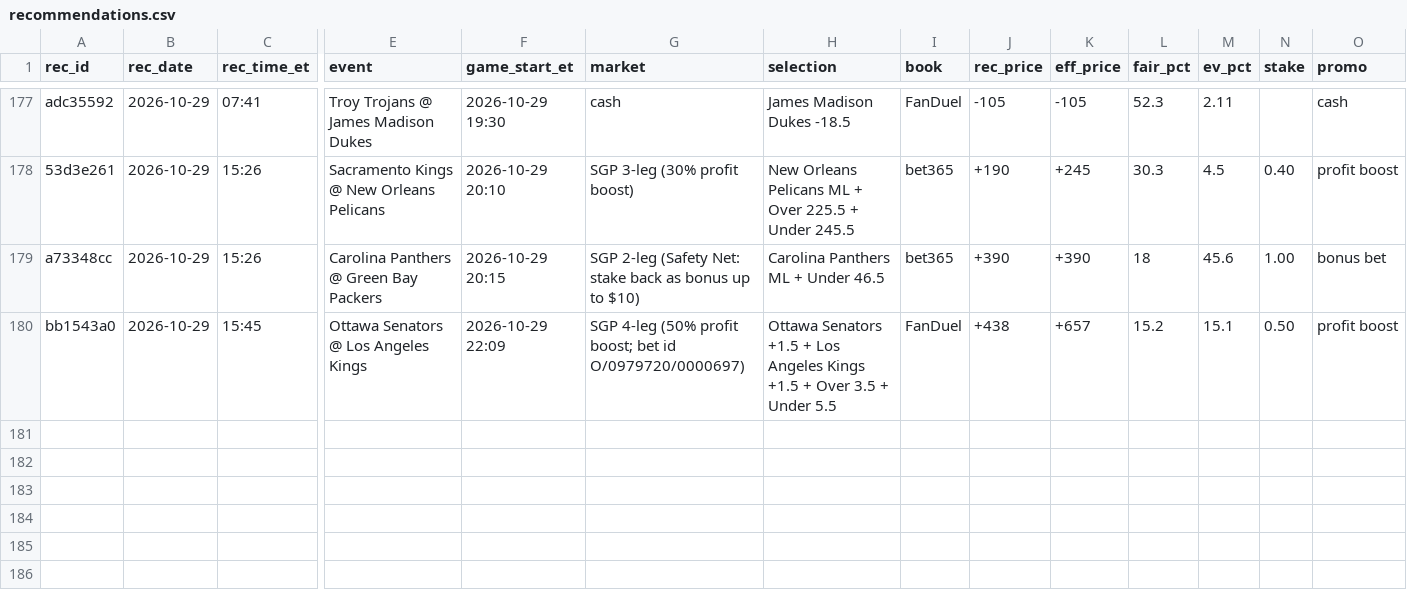
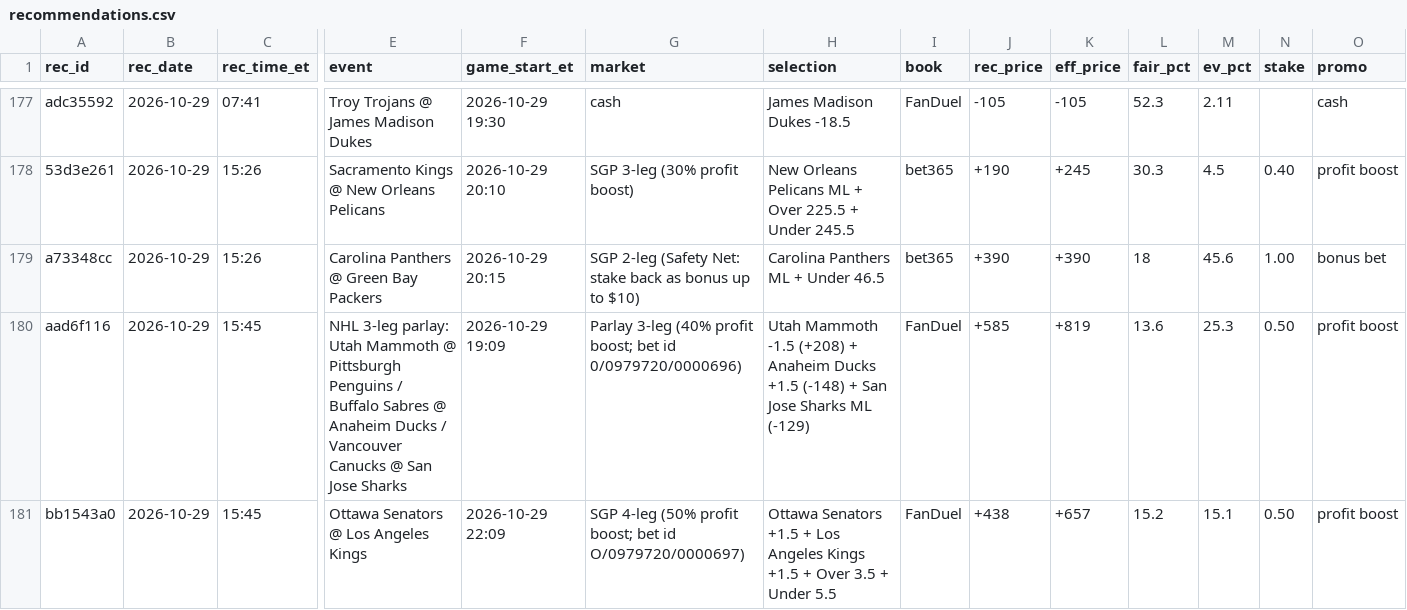
Before and after one commit to s-chuch/bet-dashboard, a CSV file: data/recommendations.csv, drawn as a sheet; only a part is shown, gaps mark what is left out; rows hold the shown columns only; the diff names each change by its address in the sheet, - before the commit and + after, or states it on an @@ line.

Commit message:
box: ledger log date=2026-10-29 book=FanDuel event=NHL 3-leg parlay: Uta

```diff
--- a/data/recommendations.csv
+++ b/data/recommendations.csv
+row 180: aad6f116 | 2026-10-29 | 15:45 | NHL 3-leg parlay: Utah Mammoth @ Pittsburgh Penguins / Buffalo Sabres @ Anaheim Ducks / Vancouver Canucks @ San Jose Sharks | 2026-10-29 19:09 | Parlay 3-leg (40% profit boost; bet id 0/0979720/0000696) | Utah Mammoth -1.5 (+208) + Anaheim Ducks +1.5 (-148) + San Jose Sharks ML (-129) | FanDuel | +585 | +819 | 13.6 | 25.3 | 0.50 | profit boost
```
Also changed, not shown: data/balances.csv, data/bets.csv, 2 other files.
